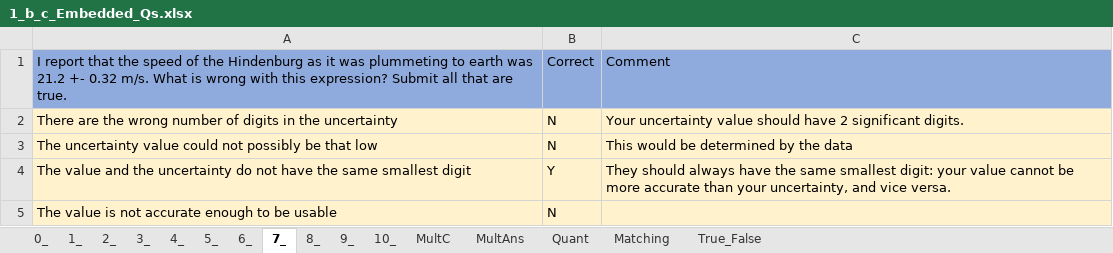
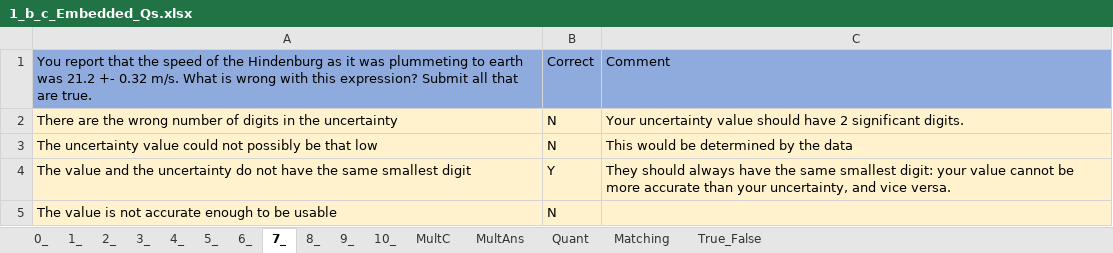
Before and after one commit to MAugspurger/Exper_Eng, an Excel workbook: 1_Measurement_and_Uncertainty/Embedded_Qs/1_b_c_Embedded_Qs.xlsx, sheet 7_, drawn as a sheet; values as stored, in another font and other column widths than the file's, no borders; the diff names each change by its address in the sheet, - before the commit and + after, or states it on an @@ line.

```diff
--- a/1_Measurement_and_Uncertainty/Embedded_Qs/1_b_c_Embedded_Qs.xlsx (sheet 7_)
+++ b/1_Measurement_and_Uncertainty/Embedded_Qs/1_b_c_Embedded_Qs.xlsx (sheet 7_)
-A1: I report that…
+A1: You report that…
```
Also changed, not shown: sheet 6_, sheet 3_, sheet 4_, sheet 5_.
